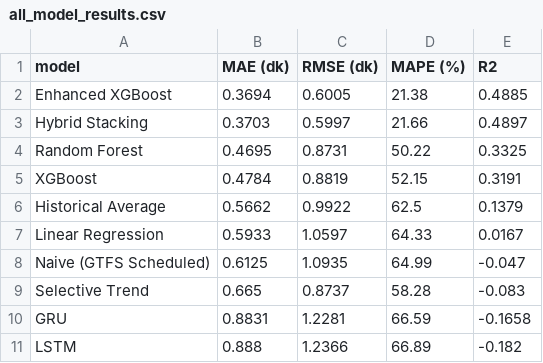
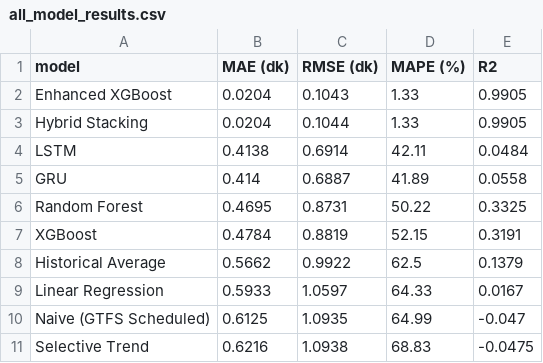
Before and after one commit to mbilalturk/graduation-project, a CSV file: results/tables/all_model_results.csv, drawn as a sheet.

```diff
--- a/results/tables/all_model_results.csv
+++ b/results/tables/all_model_results.csv
@@ -1,4 +1,6 @@
 model,MAE (dk),RMSE (dk),MAPE (%),R2
-Enhanced XGBoost,0.3694,0.6005,21.38,0.4885
-Hybrid Stacking,0.3703,0.5997,21.66,0.4897
+Enhanced XGBoost,0.0204,0.1043,1.33,0.9905
+Hybrid Stacking,0.0204,0.1044,1.33,0.9905
+LSTM,0.4138,0.6914,42.11,0.0484
+GRU,0.414,0.6887,41.89,0.0558
 Random Forest,0.4695,0.8731,50.22,0.3325
@@ -8,4 +10,2 @@ Linear Regression,0.5933,1.0597,64.33,0.0167
 Naive (GTFS Scheduled),0.6125,1.0935,64.99,-0.047
-Selective Trend,0.665,0.8737,58.28,-0.083
-GRU,0.8831,1.2281,66.59,-0.1658
-LSTM,0.888,1.2366,66.89,-0.182
+Selective Trend,0.6216,1.0938,68.83,-0.0475
```
Also changed, not shown: results/tables/condition_analysis.csv, results/tables/data_summary.csv, 20 other files.
